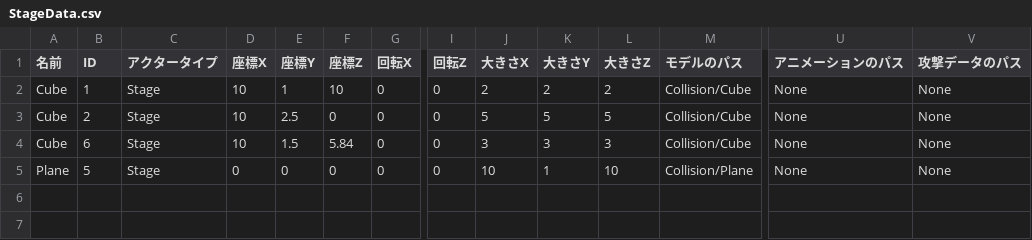
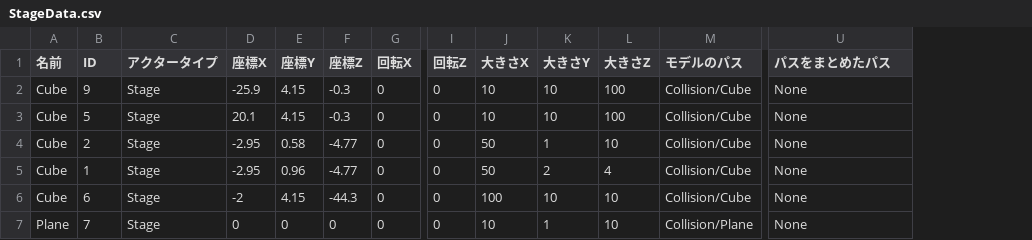
Before and after one commit to lovecap7/UnityEditer, a CSV file: MyUnityEditer/Assets/CSV/NieR/DebugScene/StageData.csv, drawn as a sheet; only a part is shown, gaps mark what is left out; removed rows and columns are numbered as before the commit, all else as after; rows hold the shown columns only; the diff names each change by its address in the sheet, - before the commit and + after, or states it on an @@ line.

```diff
--- a/MyUnityEditer/Assets/CSV/NieR/DebugScene/StageData.csv
+++ b/MyUnityEditer/Assets/CSV/NieR/DebugScene/StageData.csv
-column V (攻撃データのパス), rows 2-5: all None
-U1: アニメーションのパス
+U1: パスをまとめたパス
-B2 (ID): 1
+B2 (ID): 9
-D2 (座標X): 10
+D2 (座標X): -25.9
-E2 (座標Y): 1
+E2 (座標Y): 4.15
-F2 (座標Z): 10
+F2 (座標Z): -0.3
-J2 (大きさX): 2
+J2 (大きさX): 10
-K2 (大きさY): 2
+K2 (大きさY): 10
-L2 (大きさZ): 2
+L2 (大きさZ): 100
+row 3: Cube | 5 | Stage | 20.1 | 4.15 | -0.3 | 0 | 0 | 10 | 10 | 100 | Collision/Cube | None
-D4 (座標X): 10
+D4 (座標X): -2.95
-E4 (座標Y): 2.5
+E4 (座標Y): 0.58
-F4 (座標Z): 0
+F4 (座標Z): -4.77
-J4 (大きさX): 5
+J4 (大きさX): 50
-K4 (大きさY): 5
+K4 (大きさY): 1
-L4 (大きさZ): 5
+L4 (大きさZ): 10
+row 5: Cube | 1 | Stage | -2.95 | 0.96 | -4.77 | 0 | 0 | 50 | 2 | 4 | Collision/Cube | None
-D6 (座標X): 10
+D6 (座標X): -2
-E6 (座標Y): 1.5
+E6 (座標Y): 4.15
-F6 (座標Z): 5.84
+F6 (座標Z): -44.3
-J6 (大きさX): 3
+J6 (大きさX): 100
-K6 (大きさY): 3
+K6 (大きさY): 10
-L6 (大きさZ): 3
+L6 (大きさZ): 10
-B7 (ID): 5
+B7 (ID): 7
```
Also changed, not shown: MyUnityEditer/Assets/CSV/NieR/DebugScene/CharaStatusData.csv, MyUnityEditer/Assets/CSV/NieR/DebugScene/CharacterData.csv, 22 other files.
